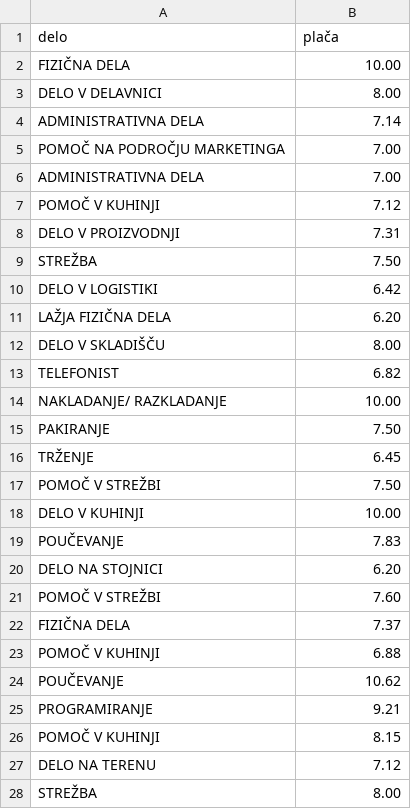
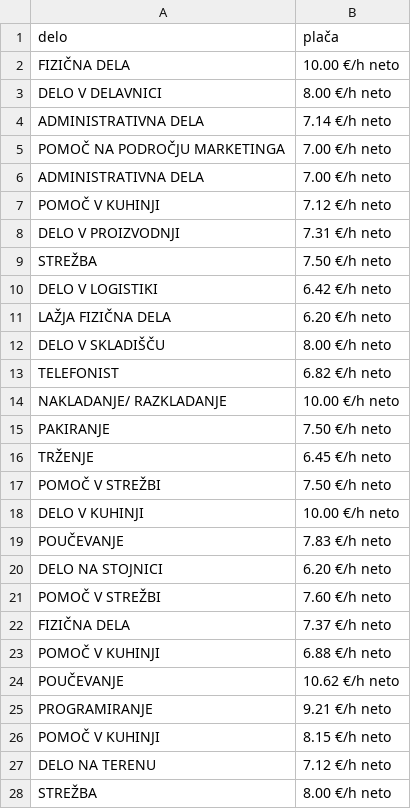
Before and after one commit to Lana-Stojcic/Projektna-uvp, a CSV file: studentska_dela.csv, drawn as a sheet; only a part is shown; the diff covers the shown part only.

Commit message:
placa z neto vrednostjo

```diff
--- a/studentska_dela.csv
+++ b/studentska_dela.csv
@@ -1,28 +1,28 @@
 delo,plača
-FIZIČNA DELA,10.00
-DELO V DELAVNICI,8.00
-ADMINISTRATIVNA DELA,7.14
-POMOČ NA PODROČJU MARKETINGA,7.00
-ADMINISTRATIVNA DELA,7.00
-POMOČ V KUHINJI,7.12
-DELO V PROIZVODNJI,7.31
-STREŽBA,7.50
-DELO V LOGISTIKI,6.42
-LAŽJA FIZIČNA DELA,6.20
-DELO V SKLADIŠČU,8.00
-TELEFONIST,6.82
-NAKLADANJE/ RAZKLADANJE,10.00
-PAKIRANJE,7.50
-TRŽENJE,6.45
-POMOČ V STREŽBI,7.50
-DELO V KUHINJI,10.00
-POUČEVANJE,7.83
-DELO NA STOJNICI,6.20
-POMOČ V STREŽBI,7.60
-FIZIČNA DELA,7.37
-POMOČ V KUHINJI,6.88
-POUČEVANJE,10.62
-PROGRAMIRANJE,9.21
-POMOČ V KUHINJI,8.15
-DELO NA TERENU,7.12
-STREŽBA,8.00
+FIZIČNA DELA,10.00 €/h neto
+DELO V DELAVNICI,8.00 €/h neto
+ADMINISTRATIVNA DELA,7.14 €/h neto
+POMOČ NA PODROČJU MARKETINGA,7.00 €/h neto
+ADMINISTRATIVNA DELA,7.00 €/h neto
+POMOČ V KUHINJI,7.12 €/h neto
+DELO V PROIZVODNJI,7.31 €/h neto
+STREŽBA,7.50 €/h neto
+DELO V LOGISTIKI,6.42 €/h neto
+LAŽJA FIZIČNA DELA,6.20 €/h neto
+DELO V SKLADIŠČU,8.00 €/h neto
+TELEFONIST,6.82 €/h neto
+NAKLADANJE/ RAZKLADANJE,10.00 €/h neto
+PAKIRANJE,7.50 €/h neto
+TRŽENJE,6.45 €/h neto
+POMOČ V STREŽBI,7.50 €/h neto
+DELO V KUHINJI,10.00 €/h neto
+POUČEVANJE,7.83 €/h neto
+DELO NA STOJNICI,6.20 €/h neto
+POMOČ V STREŽBI,7.60 €/h neto
+FIZIČNA DELA,7.37 €/h neto
+POMOČ V KUHINJI,6.88 €/h neto
+POUČEVANJE,10.62 €/h neto
+PROGRAMIRANJE,9.21 €/h neto
+POMOČ V KUHINJI,8.15 €/h neto
+DELO NA TERENU,7.12 €/h neto
+STREŽBA,8.00 €/h neto
```
Also changed, not shown: 23 edited cells elsewhere in this file, 1 other file.
